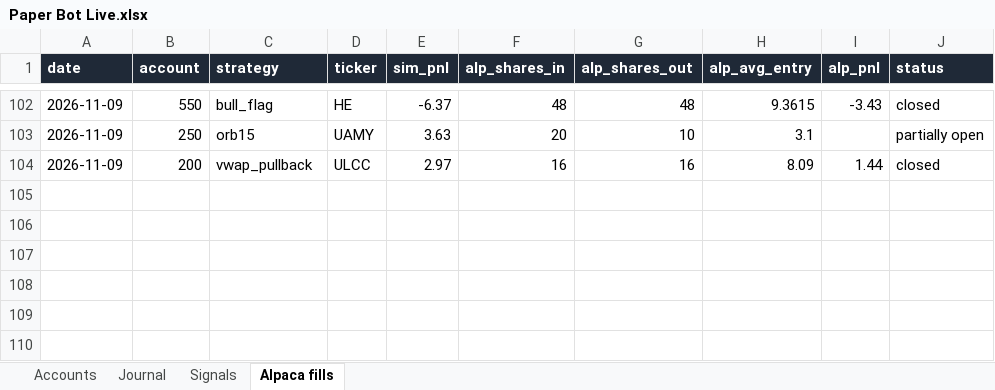
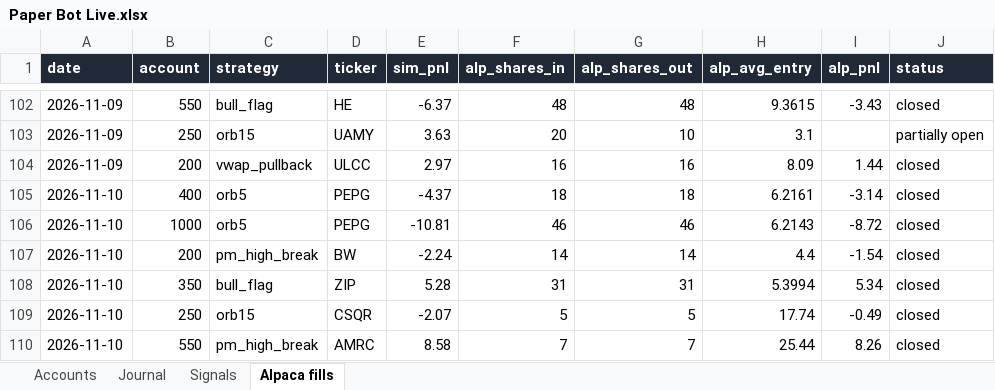
Before and after one commit to newurbaninfluence-lgtm/paper-trading-bot, an Excel workbook: reports/Paper Bot Live.xlsx, sheet Alpaca fills, drawn as a sheet; only a part is shown, gaps mark what is left out; values as stored, in another font and other column widths than the file's, no borders; the diff names each change by its address in the sheet, - before the commit and + after, or states it on an @@ line.

```diff
--- a/reports/Paper Bot Live.xlsx (sheet Alpaca fills)
+++ b/reports/Paper Bot Live.xlsx (sheet Alpaca fills)
+row 105: 2026-11-10 | 400 | orb5 | PEPG | -4.37 | 18 | 18 | 6.2161 | -3.14 | closed
+row 106: 2026-11-10 | 1000 | orb5 | PEPG | -10.81 | 46 | 46 | 6.2143 | -8.72 | closed
+row 107: 2026-11-10 | 200 | pm_high_break | BW | -2.24 | 14 | 14 | 4.4 | -1.54 | closed
+row 108: 2026-11-10 | 350 | bull_flag | ZIP | 5.28 | 31 | 31 | 5.3994 | 5.34 | closed
+row 109: 2026-11-10 | 250 | orb15 | CSQR | -2.07 | 5 | 5 | 17.74 | -0.49 | closed
+row 110: 2026-11-10 | 550 | pm_high_break | AMRC | 8.58 | 7 | 7 | 25.44 | 8.26 | closed
```
Also changed, not shown: sheet Signals, sheet Journal, 5 other files.
